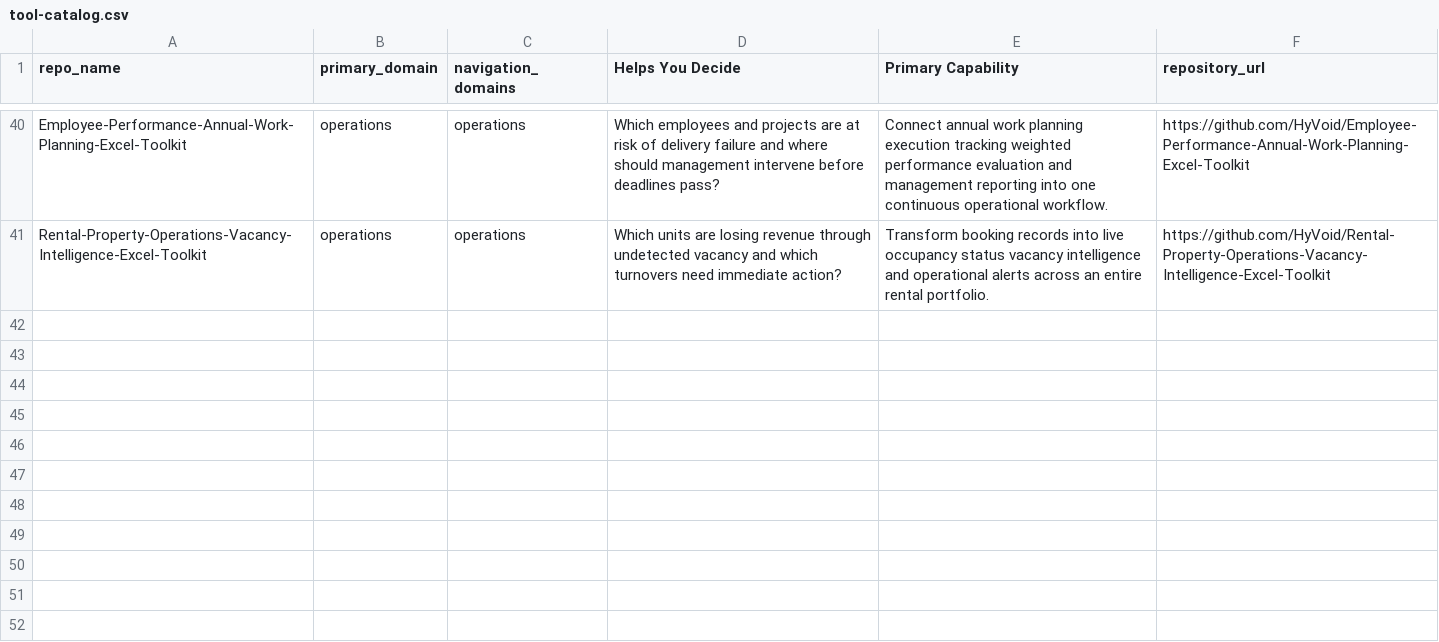
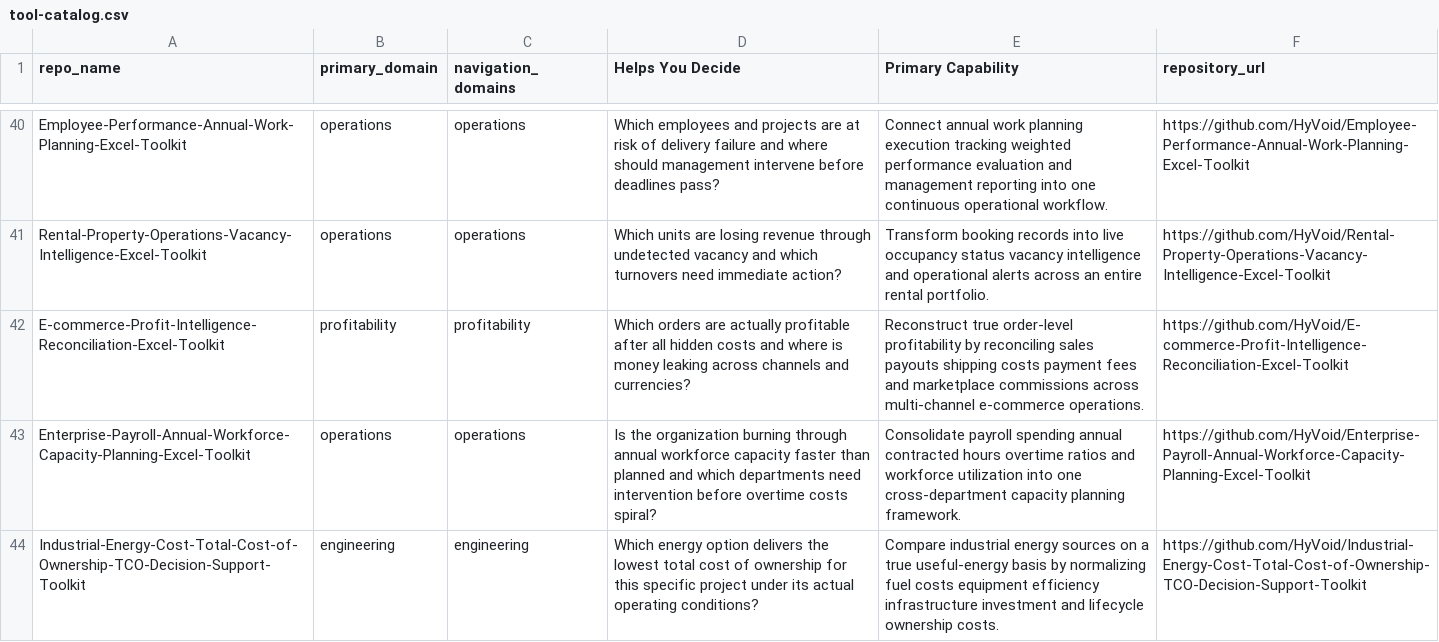
Before and after one commit to HyVoid/business-decision-toolbox, a CSV file: catalog/tool-catalog.csv, drawn as a sheet; only a part is shown, gaps mark what is left out; the diff names each change by its address in the sheet, - before the commit and + after, or states it on an @@ line.

Commit message:
Add files via upload

```diff
--- a/catalog/tool-catalog.csv
+++ b/catalog/tool-catalog.csv
+row 42: E-commerce-Profit-Intelligence-Reconciliation-Excel-Toolkit | profitability | profitability | Which orders are actually profitable after all hidden costs and where is money leaking across channels and currencies? | Reconstruct true order-level profitability by reconciling sales payouts shipping costs payment fees and marketplace commissions across multi-channel e-commerce operations. | https://github.com/HyVoid/E-commerce-Profit-Intelligence-Reconciliation-Excel-Toolkit
+row 43: Enterprise-Payroll-Annual-Workforce-Capacity-Planning-Excel-Toolkit | operations | operations | Is the organization burning through annual workforce capacity faster than planned and which departments need intervention before overtime costs spiral? | Consolidate payroll spending annual contracted hours overtime ratios and workforce utilization into one cross-department capacity planning framework. | https://github.com/HyVoid/Enterprise-Payroll-Annual-Workforce-Capacity-Planning-Excel-Toolkit
+row 44: Industrial-Energy-Cost-Total-Cost-of-Ownership-TCO-Decision-Support-Toolkit | engineering | engineering | Which energy option delivers the lowest total cost of ownership for this specific project under its actual operating conditions? | Compare industrial energy sources on a true useful-energy basis by normalizing fuel costs equipment efficiency infrastructure investment and lifecycle ownership costs. | https://github.com/HyVoid/Industrial-Energy-Cost-Total-Cost-of-Ownership-TCO-Decision-Support-Toolkit
```
